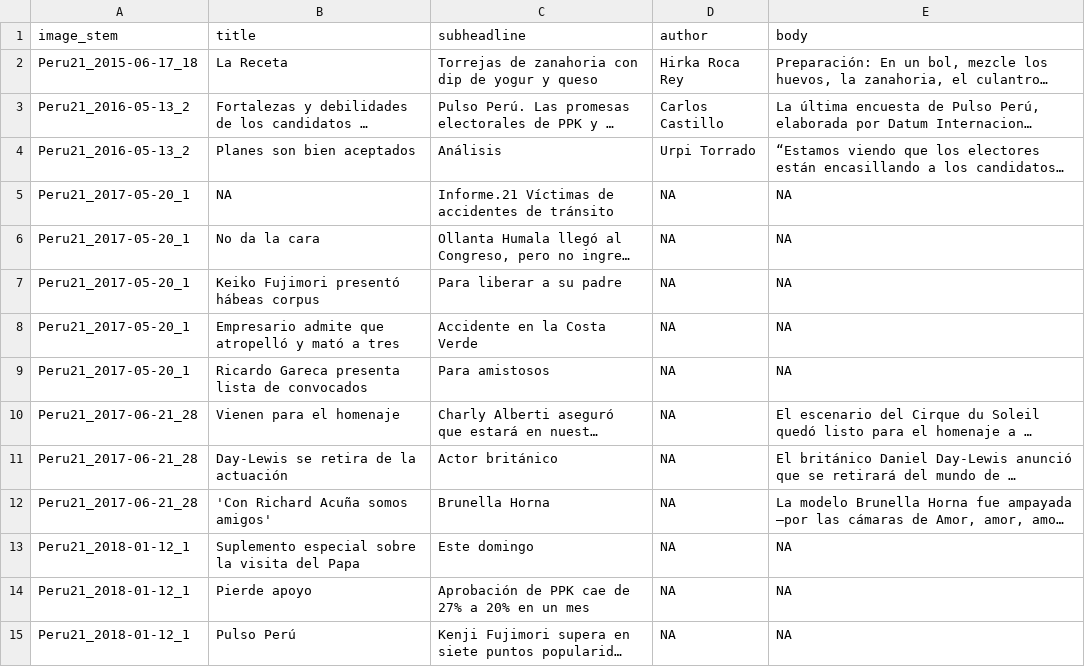
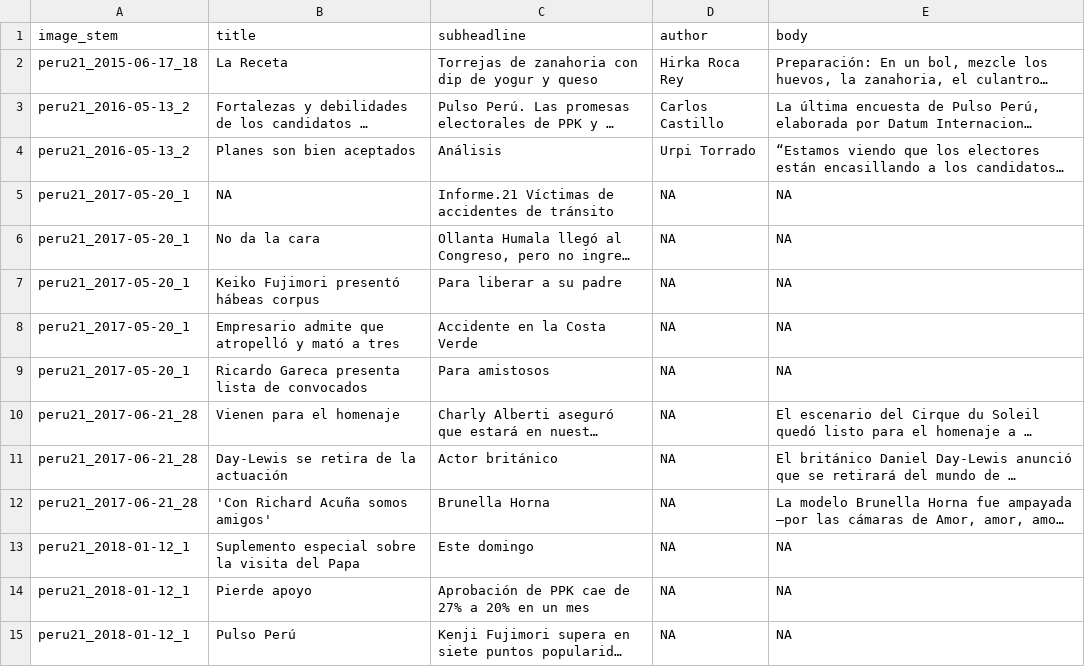
Before and after one commit to nicolasleonri/ma_up, a CSV file: data/corpus_construction/evaluate_extraction/peru21.csv, drawn as a sheet; only a part is shown; long unchanged cells end in …; the diff covers the shown part only; the diff names each change by its address in the sheet, - before the commit and + after, or states it on an @@ line.

```diff
--- a/data/corpus_construction/evaluate_extraction/peru21.csv
+++ b/data/corpus_construction/evaluate_extraction/peru21.csv
-A2 (image_stem): Peru21_2015-06-17_18
+A2 (image_stem): peru21_2015-06-17_18
-A3:A4 (image_stem): Peru21_2016-05-13_2
+A3:A4 (image_stem): peru21_2016-05-13_2
-A5:A9 (image_stem): Peru21_2017-05-20_1
+A5:A9 (image_stem): peru21_2017-05-20_1
-A10:A12 (image_stem): Peru21_2017-06-21_28
+A10:A12 (image_stem): peru21_2017-06-21_28
-A13:A15 (image_stem): Peru21_2018-01-12_1
+A13:A15 (image_stem): peru21_2018-01-12_1
```
Also changed, not shown: 26 edited cells elsewhere in this file, data/corpus_construction/evaluate_extraction/elcomercio.csv, data/corpus_construction/evaluate_extraction/gestion.csv, 28 other files.
